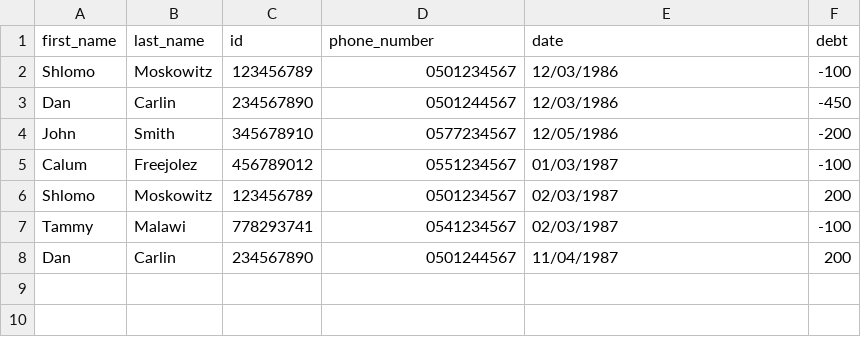
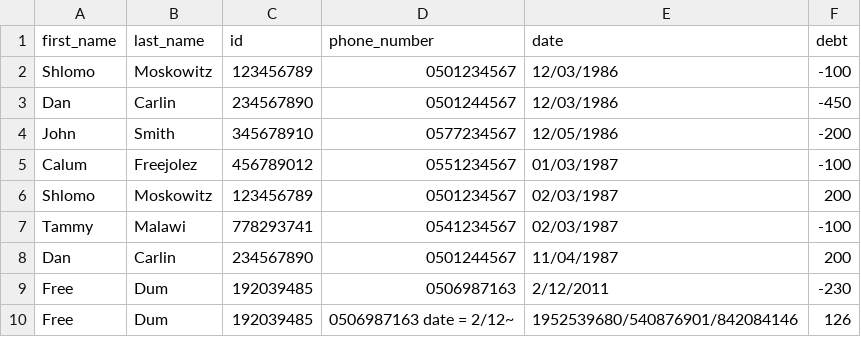
Before and after one commit to NeriahL/balance-app, a CSV file: database.csv, drawn as a sheet; the diff names each change by its address in the sheet, - before the commit and + after, or states it on an @@ line.

```diff
--- a/database.csv
+++ b/database.csv
+row 9: Free | Dum | 192039485 | 0506987163 | 2/12/2011 | -230
+row 10: Free | Dum | 192039485 | 0506987163 date = 2/12~ | 1952539680/540876901/842084146 | 126
```
Also changed, not shown: 7 other files.
